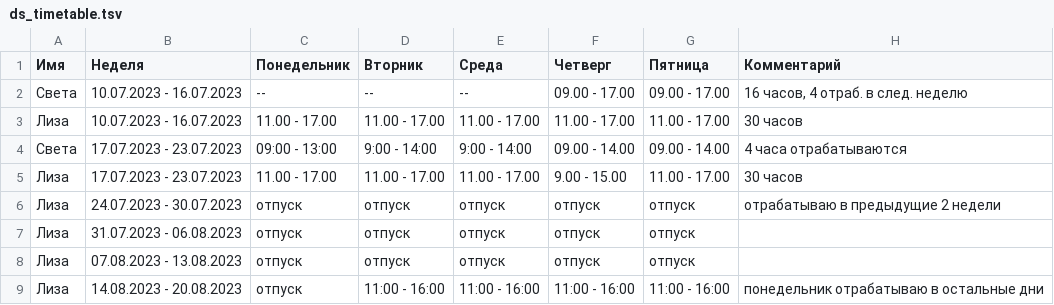
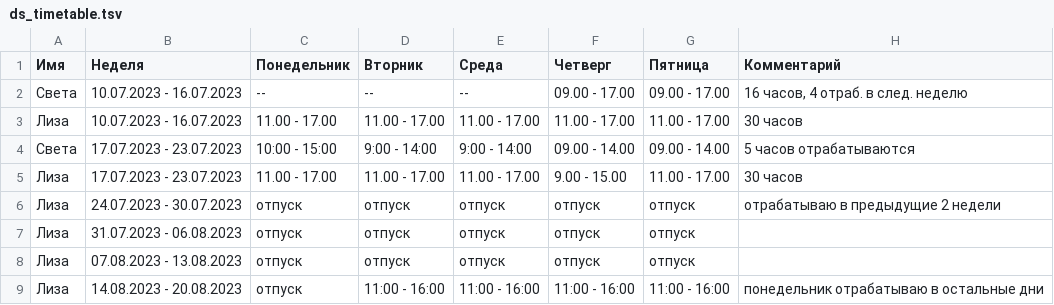
Before and after one commit to oadb-ds/timetable, a TSV file: ds_timetable.tsv, drawn as a sheet.

Commit message:
Update ds_timetable.tsv

```diff
--- a/ds_timetable.tsv
+++ b/ds_timetable.tsv
@@ -3,3 +3,3 @@
 Лиза	10.07.2023 - 16.07.2023	11.00 - 17.00	11.00 - 17.00	11.00 - 17.00	11.00 - 17.00	11.00 - 17.00	30 часов
-Света	17.07.2023 - 23.07.2023	09:00 - 13:00	9:00 - 14:00	9:00 - 14:00	09.00 - 14.00	09.00 - 14.00	4 часа отрабатываются
+Света	17.07.2023 - 23.07.2023	10:00 - 15:00	9:00 - 14:00	9:00 - 14:00	09.00 - 14.00	09.00 - 14.00	5 часов отрабатываются
 Лиза	17.07.2023 - 23.07.2023	11.00 - 17.00	11.00 - 17.00	11.00 - 17.00	9.00 - 15.00	11.00 - 17.00	30 часов
```
